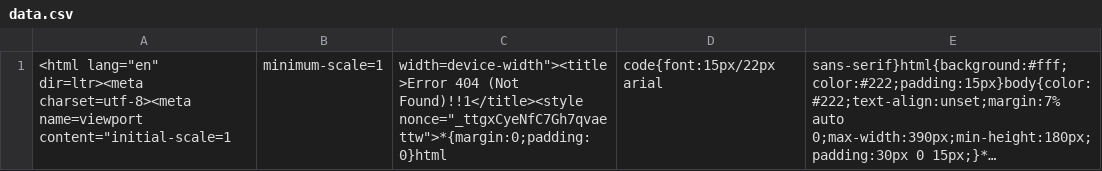
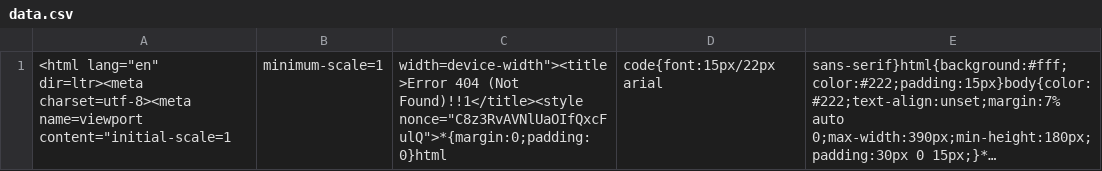
Before and after one commit to nehciyh/cargo-dashboard, a CSV file: data.csv, drawn as a sheet; long unchanged cells end in …; the diff names each change by its address in the sheet, - before the commit and + after, or states it on an @@ line.

```diff
--- a/data.csv
+++ b/data.csv
-C1: …(Not Found)!!1</title><style nonce="_ttgxCyeNfC7Gh7qvaettw">*{margin:0;padding:0}html
+C1: …(Not Found)!!1</title><style nonce="C8z3RvAVNlUaOIfQxcFulQ">*{margin:0;padding:0}html
```
